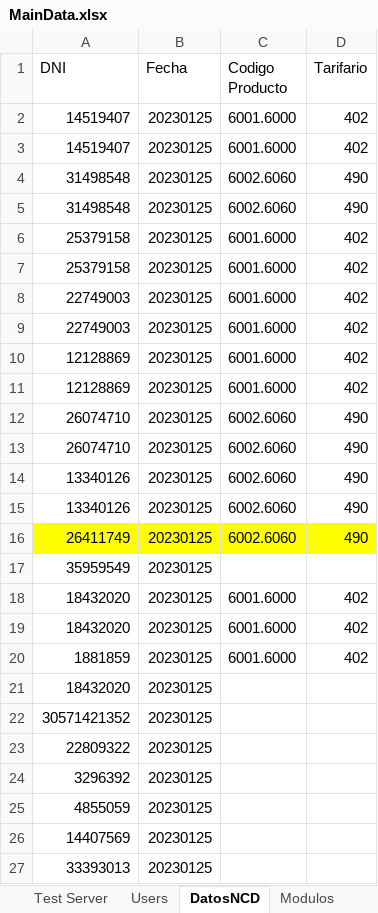
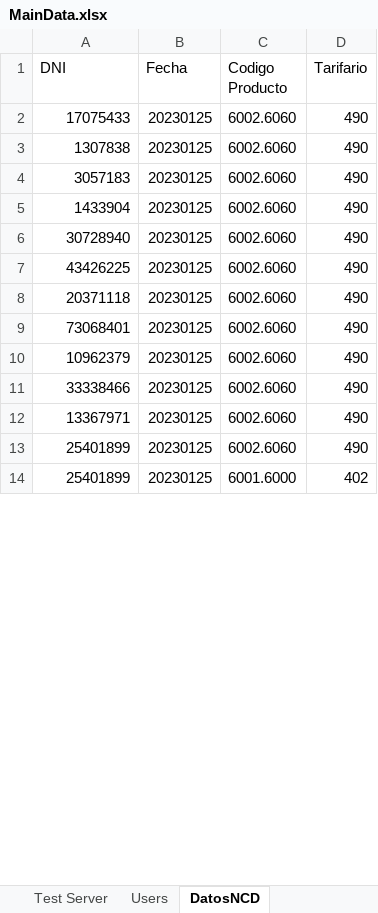
Before and after one commit to BCrediRepo/Crecer, an Excel workbook: Test Data/MainData.xlsx, sheet DatosNCD, drawn as a sheet; only a part is shown; values as stored, in another font and other column widths than the file's, no borders; removed rows and columns are numbered as before the commit, all else as after; the diff covers the shown part only; the diff names each change by its address in the sheet, - before the commit and + after, or states it on an @@ line.

```diff
--- a/Test Data/MainData.xlsx (sheet DatosNCD)
+++ b/Test Data/MainData.xlsx (sheet DatosNCD)
-row 2: 14519407 | 20230125 | 6001.6000 | 402
-row 3: 14519407 | 20230125 | 6001.6000 | 402
-A2 (DNI): 31498548
+A2 (DNI): 17075433
-A3 (DNI): 31498548
+A3 (DNI): 1307838
-row 6: 25379158 | 20230125 | 6001.6000 | 402
-row 7: 25379158 | 20230125 | 6001.6000 | 402
-row 8: 22749003 | 20230125 | 6001.6000 | 402
-row 9: 22749003 | 20230125 | 6001.6000 | 402
-row 10: 12128869 | 20230125 | 6001.6000 | 402
-row 11: 12128869 | 20230125 | 6001.6000 | 402
-A4 (DNI): 26074710
+A4 (DNI): 3057183
-A5 (DNI): 26074710
+A5 (DNI): 1433904
-A6 (DNI): 13340126
+A6 (DNI): 30728940
-A7 (DNI): 13340126
+A7 (DNI): 43426225
-A8 (DNI): 26411749
+A8 (DNI): 20371118
-A8:D8 fill: #FFFF00
+A8:D8 fill: none
-row 17: 35959549 | 20230125
-row 18: 18432020 | 20230125 | 6001.6000 | 402
-row 19: 18432020 | 20230125 | 6001.6000 | 402
+row 9: 73068401 | 20230125 | 6002.6060 | 490
+row 10: 10962379 | 20230125 | 6002.6060 | 490
+row 11: 33338466 | 20230125 | 6002.6060 | 490
+row 12: 13367971 | 20230125 | 6002.6060 | 490
+row 13: 25401899 | 20230125 | 6002.6060 | 490
-A14 (DNI): 1881859
+A14 (DNI): 25401899
-row 21: 18432020 | 20230125
-row 22: 30571421352 | 20230125
-row 23: 22809322 | 20230125
-row 24: 3296392 | 20230125
-row 25: 4855059 | 20230125
-row 26: 14407569 | 20230125
-row 27: 33393013 | 20230125
```
Also changed, not shown: 1 added row and 48 removed rows elsewhere in this sheet, sheet Server IP, other sheet tabs, 27 other files.
